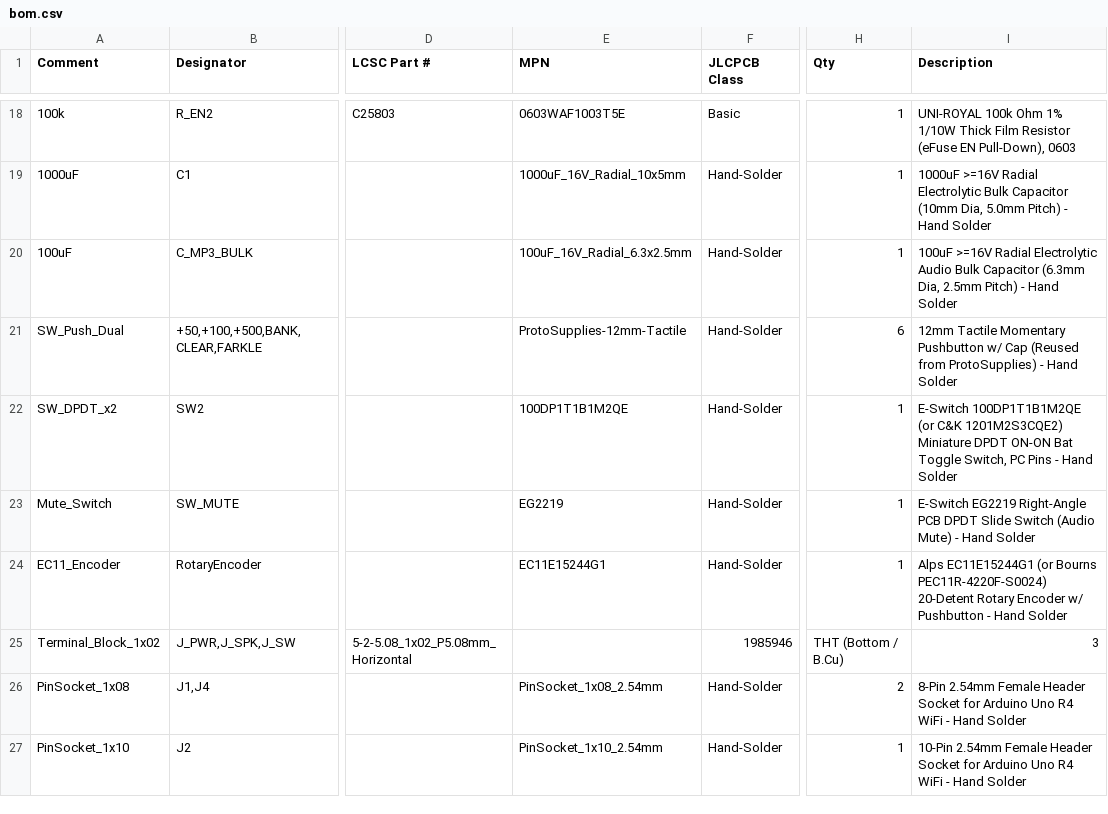
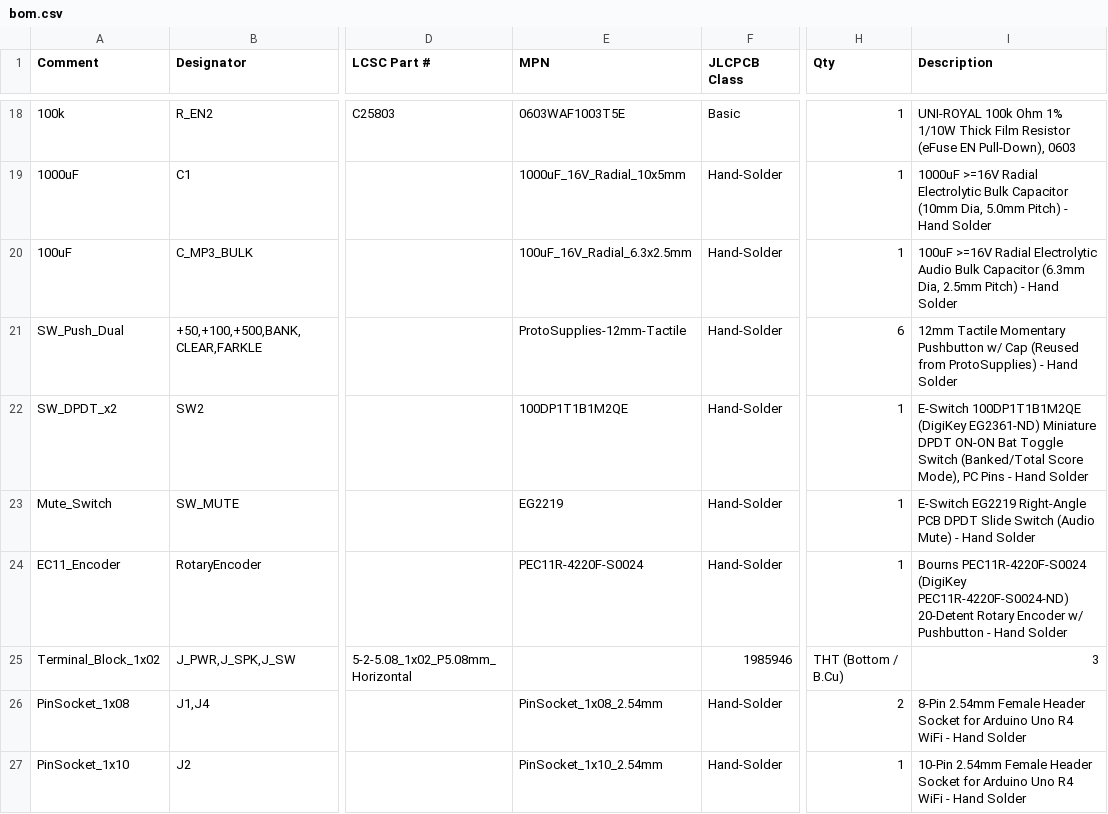
Before and after one commit to gwenrich136/farkle-scoreboard, a CSV file: hardware/kicad/FarkleScorekeeper/bom.csv, drawn as a sheet; only a part is shown, gaps mark what is left out; the diff names each change by its address in the sheet, - before the commit and + after, or states it on an @@ line.

Commit message:
Verify DFPlayer Mini footprint, SD slot orientation, and THT BOM parts

```diff
--- a/hardware/kicad/FarkleScorekeeper/bom.csv
+++ b/hardware/kicad/FarkleScorekeeper/bom.csv
-I22 (Description): E-Switch 100DP1T1B1M2QE (or C&K 1201M2S3CQE2) Miniature DPDT ON-ON Bat Toggle Switch, PC Pins…
+I22 (Description): E-Switch 100DP1T1B1M2QE (DigiKey EG2361-ND) Miniature DPDT ON-ON Bat Toggle Switch (Banked/Total Score Mode), PC Pins…
-E24 (MPN): EC11E15244G1
+E24 (MPN): PEC11R-4220F-S0024
-I24 (Description): Alps EC11E15244G1 (or Bourns PEC11R-4220F-S0024) 20-Detent Rotary…
+I24 (Description): Bourns PEC11R-4220F-S0024 (DigiKey PEC11R-4220F-S0024-ND) 20-Detent Rotary…
```
Also changed, not shown: 2 other files.
